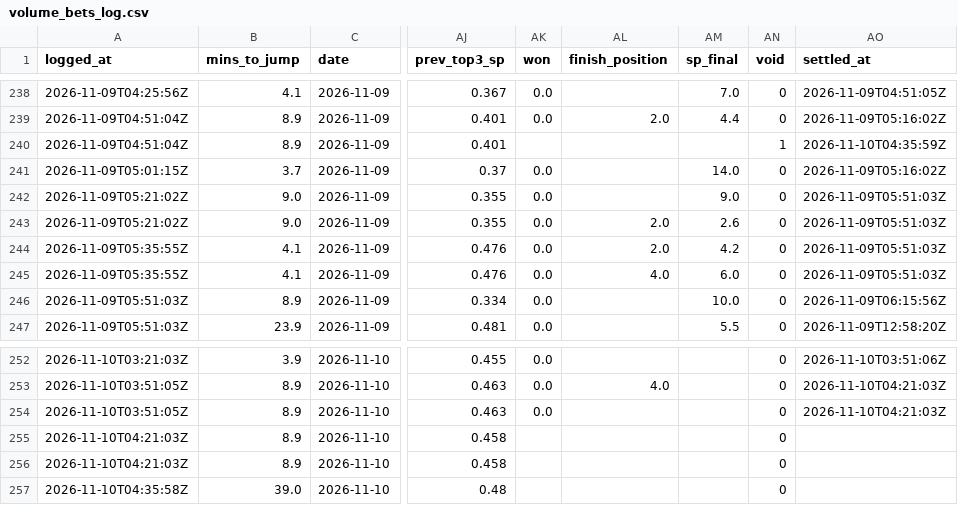
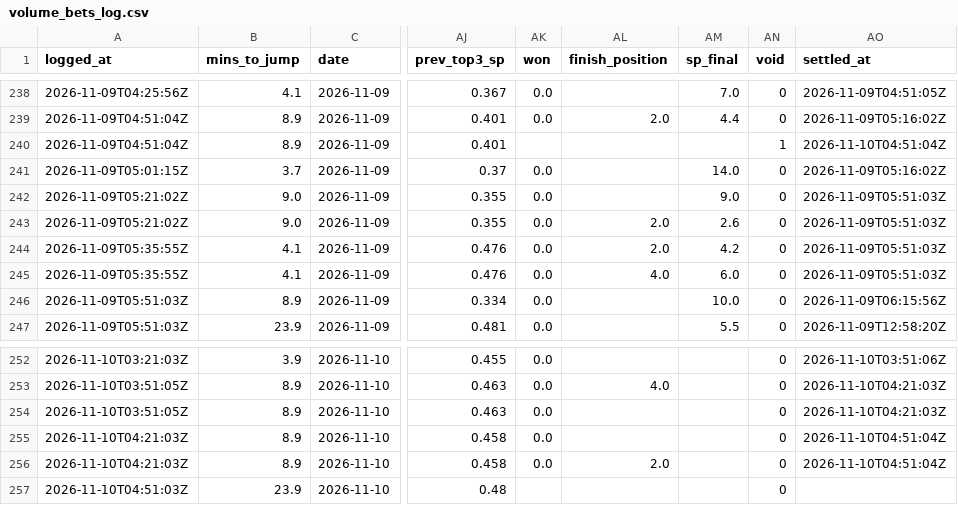
Before and after one commit to mattdwyer01/TopRate, a CSV file: volume_bets_log.csv, drawn as a sheet; only a part is shown, gaps mark what is left out; the diff names each change by its address in the sheet, - before the commit and + after, or states it on an @@ line.

```diff
--- a/volume_bets_log.csv
+++ b/volume_bets_log.csv
-AO240 (settled_at): 2026-11-10T04:35:59Z
+AO240 (settled_at): 2026-11-10T04:51:04Z
-AK255:AK256 (won): (empty)
+AK255:AK256 (won): 0.0
-AO255:AO256 (settled_at): (empty)
+AO255:AO256 (settled_at): 2026-11-10T04:51:04Z
-AL256 (finish_position): (empty)
+AL256 (finish_position): 2.0
-A257 (logged_at): 2026-11-10T04:35:58Z
+A257 (logged_at): 2026-11-10T04:51:03Z
-B257 (mins_to_jump): 39.0
+B257 (mins_to_jump): 23.9
```
Also changed, not shown: volume_races_log.csv, 2 other files.
